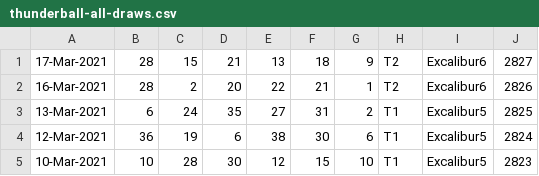
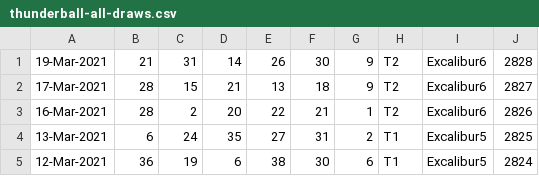
Before and after one commit to pastorcmentarny/DomJavaKB, a CSV file: data/lotto/thunderball-all-draws.csv, drawn as a sheet; only a part is shown; the shorter side is filled out with more unchanged rows; the diff names each change by its address in the sheet, - before the commit and + after, or states it on an @@ line.

```diff
--- a/data/lotto/thunderball-all-draws.csv
+++ b/data/lotto/thunderball-all-draws.csv
+row 1: 19-Mar-2021 | 21 | 31 | 14 | 26 | 30 | 9 | T2 | Excalibur6 | 2828
```
Also changed, not shown: data/lotto/euro-all-draws.csv, data/lotto/euro-hotpicks-all-draws.csv, 5 other files.
